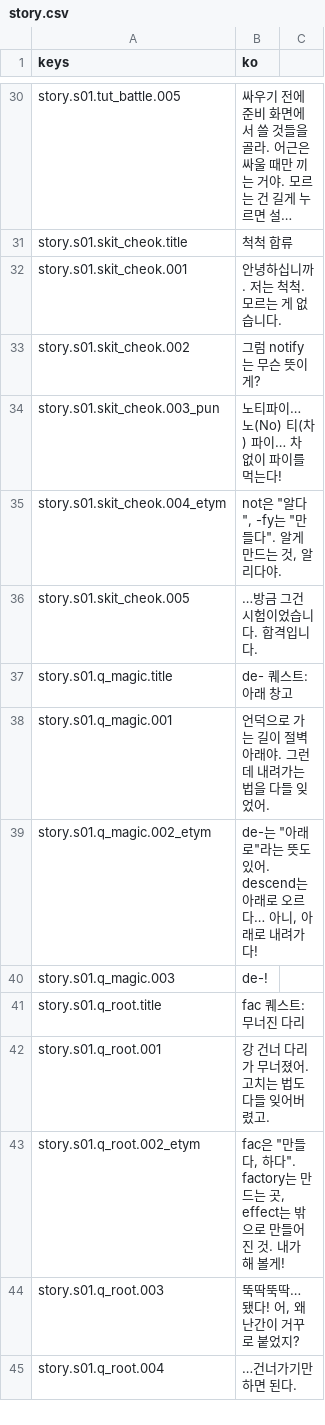
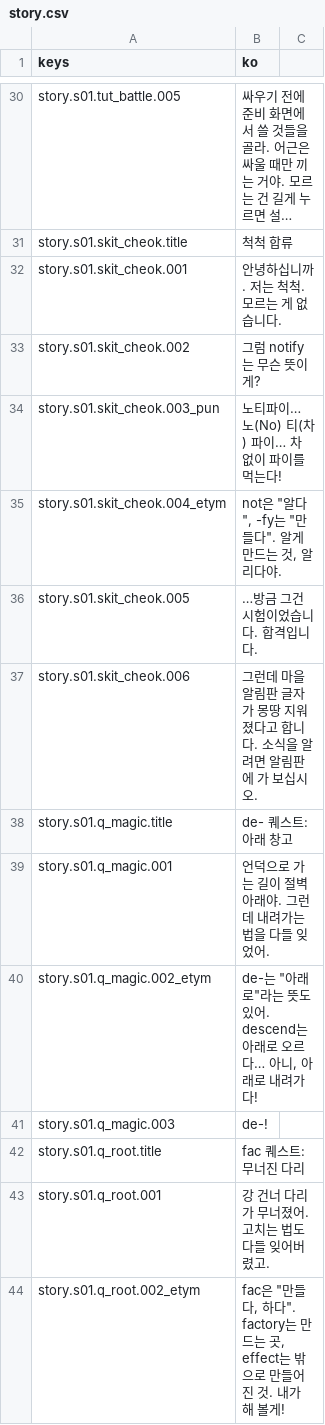
Before and after one commit to rosymaro/etymology-rpg, a CSV file: locale/story.csv, drawn as a sheet; only a part is shown, gaps mark what is left out; the shorter side is filled out with more unchanged rows; long unchanged cells end in …; the diff names each change by its address in the sheet, - before the commit and + after, or states it on an @@ line.

```diff
--- a/locale/story.csv
+++ b/locale/story.csv
+row 37: story.s01.skit_cheok.006 | 그런데 마을 알림판 글자가 몽땅 지워졌다고 합니다. 소식을 알려면 알림판에 가 보십시오.
```
Also changed, not shown: locale/system.csv, locale/ui.csv, 36 other files.
